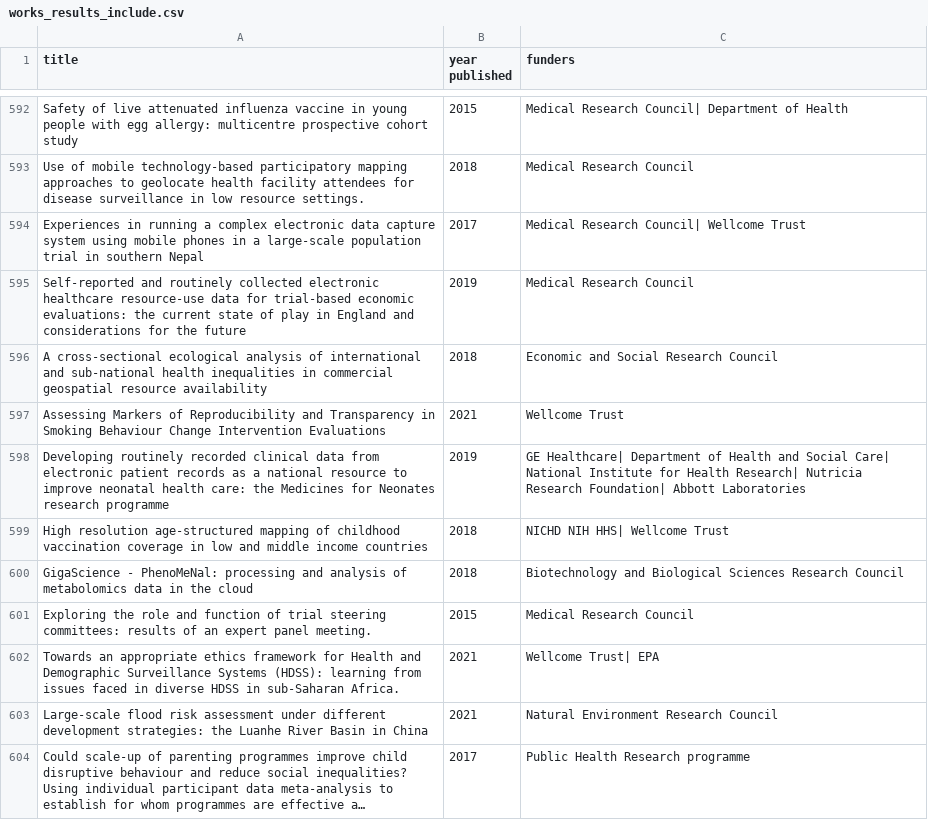
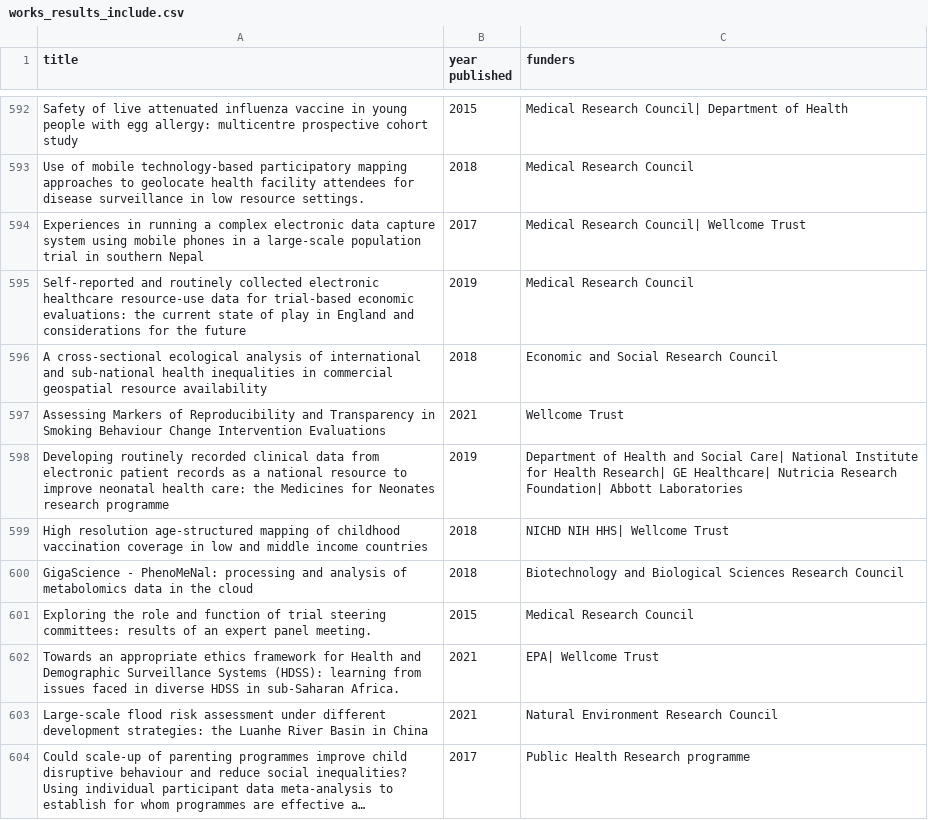
Before and after one commit to theodi/drland, a CSV file: results/works_results_include.csv, drawn as a sheet; only a part is shown, gaps mark what is left out; long unchanged cells end in …; the diff covers the shown part only.

```diff
--- a/results/works_results_include.csv
+++ b/results/works_results_include.csv
@@ -597,3 +597,3 @@ A cross-sectional ecological analysis of international and sub-national health i
 Assessing Markers of Reproducibility and Transparency in Smoking Behaviour Change Intervention Evaluations,2021,Wellcome Trust
-Developing routinely recorded clinical data from electronic patient records as a national resource to improve neonatal health care: the Medicines for Neonates research programme,2019,GE Healthcare| Department of Health and Social Care| National Institute for Health Research| Nutricia Research Foundation| Abbott Laboratories
+Developing routinely recorded clinical data from electronic patient records as a national resource to improve neonatal health care: the Medicines for Neonates research programme,2019,Department of Health and Social Care| National Institute for Health Research| GE Healthcare| Nutricia Research Foundation| Abbott Laboratories
 High resolution age-structured mapping of childhood vaccination coverage in low and middle income countries,2018,NICHD NIH HHS| Wellcome Trust
@@ -601,3 +601,3 @@ GigaScience - PhenoMeNal: processing and analysis of metabolomics data in the cl
 Exploring the role and function of trial steering committees: results of an expert panel meeting.,2015,Medical Research Council
-Towards an appropriate ethics framework for Health and Demographic Surveillance Systems (HDSS): learning from issues faced in diverse HDSS in sub-Saharan Africa.,2021,Wellcome Trust| EPA
+Towards an appropriate ethics framework for Health and Demographic Surveillance Systems (HDSS): learning from issues faced in diverse HDSS in sub-Saharan Africa.,2021,EPA| Wellcome Trust
 Large-scale flood risk assessment under different development strategies: the Luanhe River Basin in China,2021,Natural Environment Research Council
```
Also changed, not shown: 140 edited cells elsewhere in this file, results/top_funders_results.csv, results/top_funders_results_exclude.csv, 5 other files.
